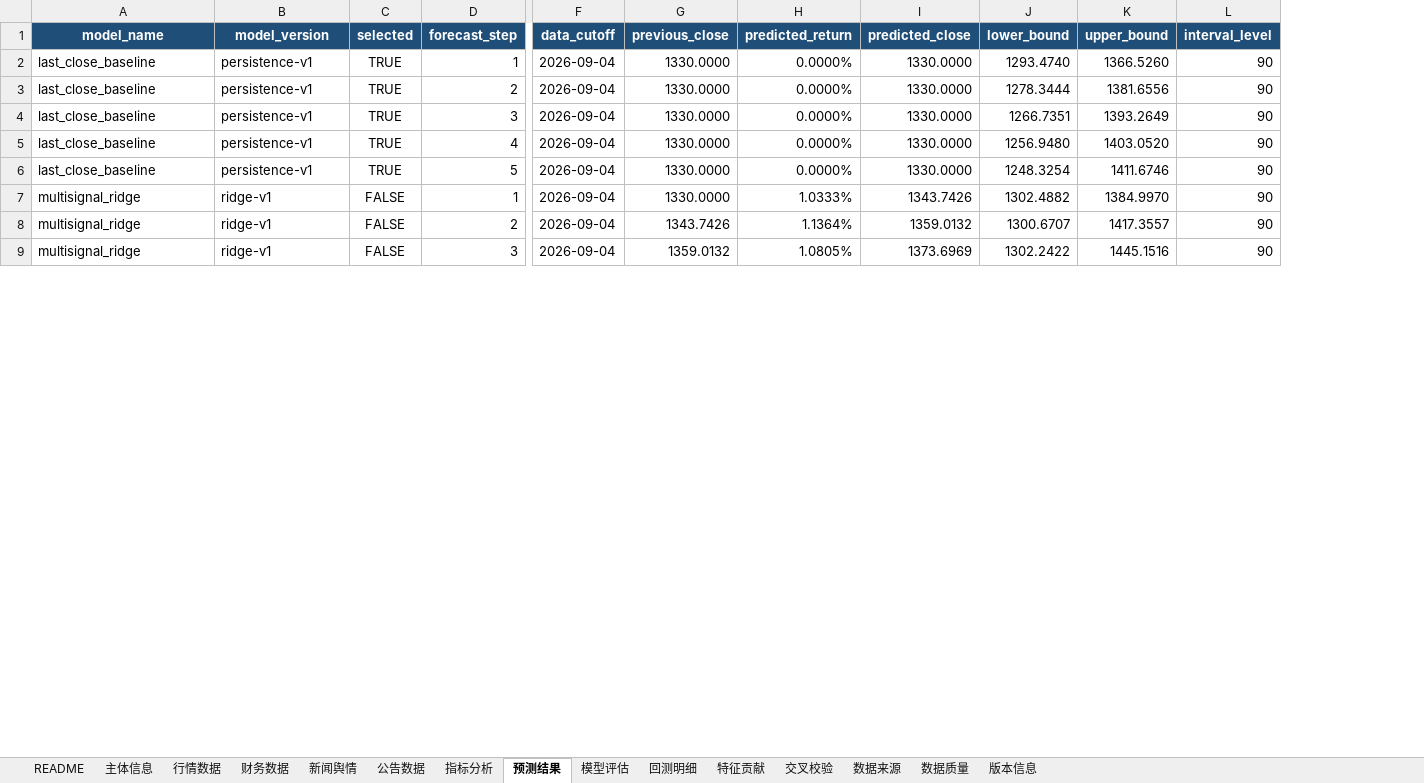
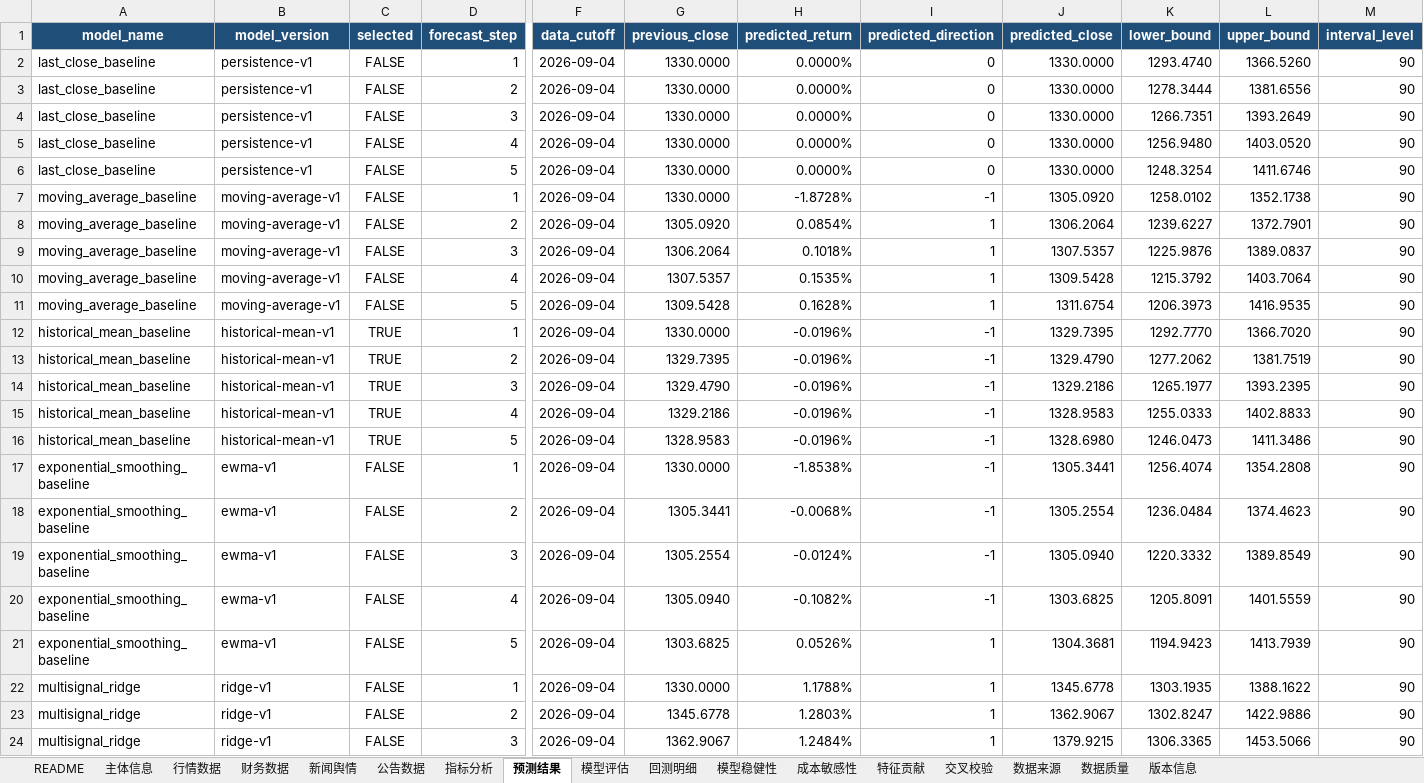
Before and after one commit to YWatering/MarketSignal-Intelligence, an Excel workbook: outputs/china_liquor/600519_SH.xlsx, sheet 预测结果, drawn as a sheet; only a part is shown, gaps mark what is left out; values as stored, in another font and other column widths than the file's, no borders; addresses are those after the commit; rows hold the shown columns only; the diff covers the shown part only; the diff names each change by its address in the sheet, - before the commit and + after, or states it on an @@ line.

```diff
--- a/outputs/china_liquor/600519_SH.xlsx (sheet 预测结果)
+++ b/outputs/china_liquor/600519_SH.xlsx (sheet 预测结果)
+sheet tab: 模型稳健性
+sheet tab: 成本敏感性
+column I (predicted_direction), rows 2-6: all 0; rows 22-24: all 1
-C2:C6 (selected): TRUE
+C2:C6 (selected): FALSE
+row 7: moving_average_baseline | moving-average-v1 | FALSE | 1 | 2026-09-04 | 1330.0000 | -1.8728% | -1 | 1305.0920 | 1258.0102 | 1352.1738 | 90
+row 8: moving_average_baseline | moving-average-v1 | FALSE | 2 | 2026-09-04 | 1305.0920 | 0.0854% | 1 | 1306.2064 | 1239.6227 | 1372.7901 | 90
+row 9: moving_average_baseline | moving-average-v1 | FALSE | 3 | 2026-09-04 | 1306.2064 | 0.1018% | 1 | 1307.5357 | 1225.9876 | 1389.0837 | 90
+row 10: moving_average_baseline | moving-average-v1 | FALSE | 4 | 2026-09-04 | 1307.5357 | 0.1535% | 1 | 1309.5428 | 1215.3792 | 1403.7064 | 90
+row 11: moving_average_baseline | moving-average-v1 | FALSE | 5 | 2026-09-04 | 1309.5428 | 0.1628% | 1 | 1311.6754 | 1206.3973 | 1416.9535 | 90
+row 12: historical_mean_baseline | historical-mean-v1 | TRUE | 1 | 2026-09-04 | 1330.0000 | -0.0196% | -1 | 1329.7395 | 1292.7770 | 1366.7020 | 90
+row 13: historical_mean_baseline | historical-mean-v1 | TRUE | 2 | 2026-09-04 | 1329.7395 | -0.0196% | -1 | 1329.4790 | 1277.2062 | 1381.7519 | 90
+row 14: historical_mean_baseline | historical-mean-v1 | TRUE | 3 | 2026-09-04 | 1329.4790 | -0.0196% | -1 | 1329.2186 | 1265.1977 | 1393.2395 | 90
+row 15: historical_mean_baseline | historical-mean-v1 | TRUE | 4 | 2026-09-04 | 1329.2186 | -0.0196% | -1 | 1328.9583 | 1255.0333 | 1402.8833 | 90
+row 16: historical_mean_baseline | historical-mean-v1 | TRUE | 5 | 2026-09-04 | 1328.9583 | -0.0196% | -1 | 1328.6980 | 1246.0473 | 1411.3486 | 90
+row 17: exponential_smoothing_baseline | ewma-v1 | FALSE | 1 | 2026-09-04 | 1330.0000 | -1.8538% | -1 | 1305.3441 | 1256.4074 | 1354.2808 | 90
+row 18: exponential_smoothing_baseline | ewma-v1 | FALSE | 2 | 2026-09-04 | 1305.3441 | -0.0068% | -1 | 1305.2554 | 1236.0484 | 1374.4623 | 90
+row 19: exponential_smoothing_baseline | ewma-v1 | FALSE | 3 | 2026-09-04 | 1305.2554 | -0.0124% | -1 | 1305.0940 | 1220.3332 | 1389.8549 | 90
+row 20: exponential_smoothing_baseline | ewma-v1 | FALSE | 4 | 2026-09-04 | 1305.0940 | -0.1082% | -1 | 1303.6825 | 1205.8091 | 1401.5559 | 90
+row 21: exponential_smoothing_baseline | ewma-v1 | FALSE | 5 | 2026-09-04 | 1303.6825 | 0.0526% | 1 | 1304.3681 | 1194.9423 | 1413.7939 | 90
-H22 (predicted_return): 1.0333%
+H22 (predicted_return): 1.1788%
-J22 (predicted_close): 1343.7426
+J22 (predicted_close): 1345.6778
-K22 (lower_bound): 1302.4882
+K22 (lower_bound): 1303.1935
-L22 (upper_bound): 1384.9970
+L22 (upper_bound): 1388.1622
-G23 (previous_close): 1343.7426
+G23 (previous_close): 1345.6778
-H23 (predicted_return): 1.1364%
+H23 (predicted_return): 1.2803%
-J23 (predicted_close): 1359.0132
+J23 (predicted_close): 1362.9067
-K23 (lower_bound): 1300.6707
+K23 (lower_bound): 1302.8247
-L23 (upper_bound): 1417.3557
+L23 (upper_bound): 1422.9886
-G24 (previous_close): 1359.0132
+G24 (previous_close): 1362.9067
-H24 (predicted_return): 1.0805%
+H24 (predicted_return): 1.2484%
-J24 (predicted_close): 1373.6969
+J24 (predicted_close): 1379.9215
-K24 (lower_bound): 1302.2422
+K24 (lower_bound): 1306.3365
-L24 (upper_bound): 1445.1516
+L24 (upper_bound): 1453.5066
```
Also changed, not shown: 10 edited cells elsewhere in this sheet, sheet 回测明细, sheet 模型评估, sheet 特征贡献, sheet README, sheet 版本信息, sheet 数据质量, 1 more sheet, outputs/aapl_market_signal.xlsx, outputs/china_liquor/000858_SZ.xlsx, 18 other files.
